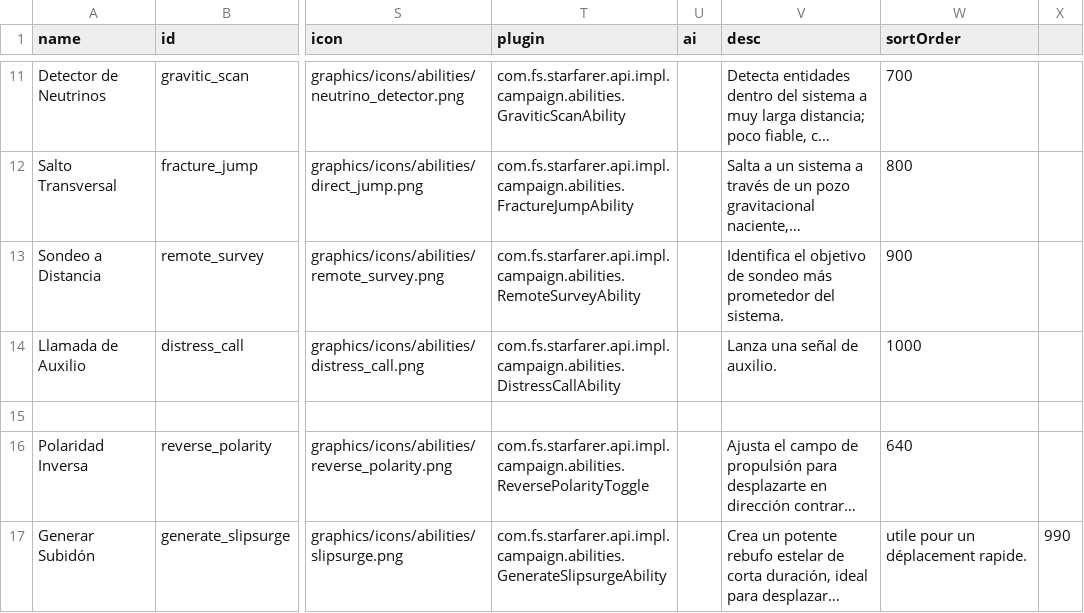
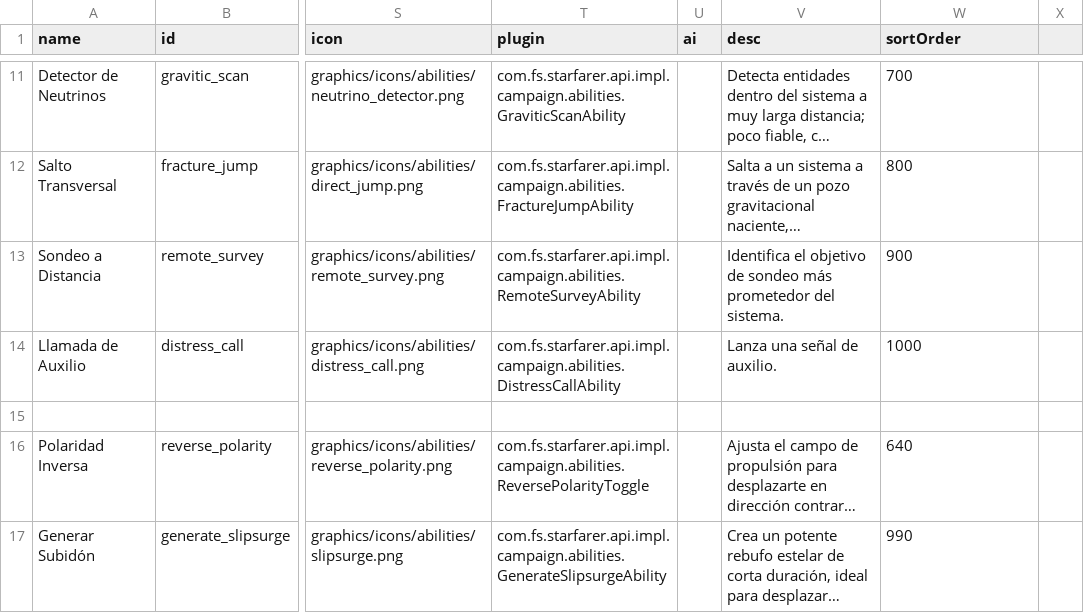
Before and after one commit to carlosgmz/starsector_lang_pack_es, a CSV file: data/campaign/abilities.csv, drawn as a sheet; only a part is shown, gaps mark what is left out; long unchanged cells end in …; the diff names each change by its address in the sheet, - before the commit and + after, or states it on an @@ line.

Commit message:
removed extra column

```diff
--- a/data/campaign/abilities.csv
+++ b/data/campaign/abilities.csv
-W17 (sortOrder): utile pour un déplacement rapide.
+W17 (sortOrder): 990
-X17: 990
+X17: (empty)
```
